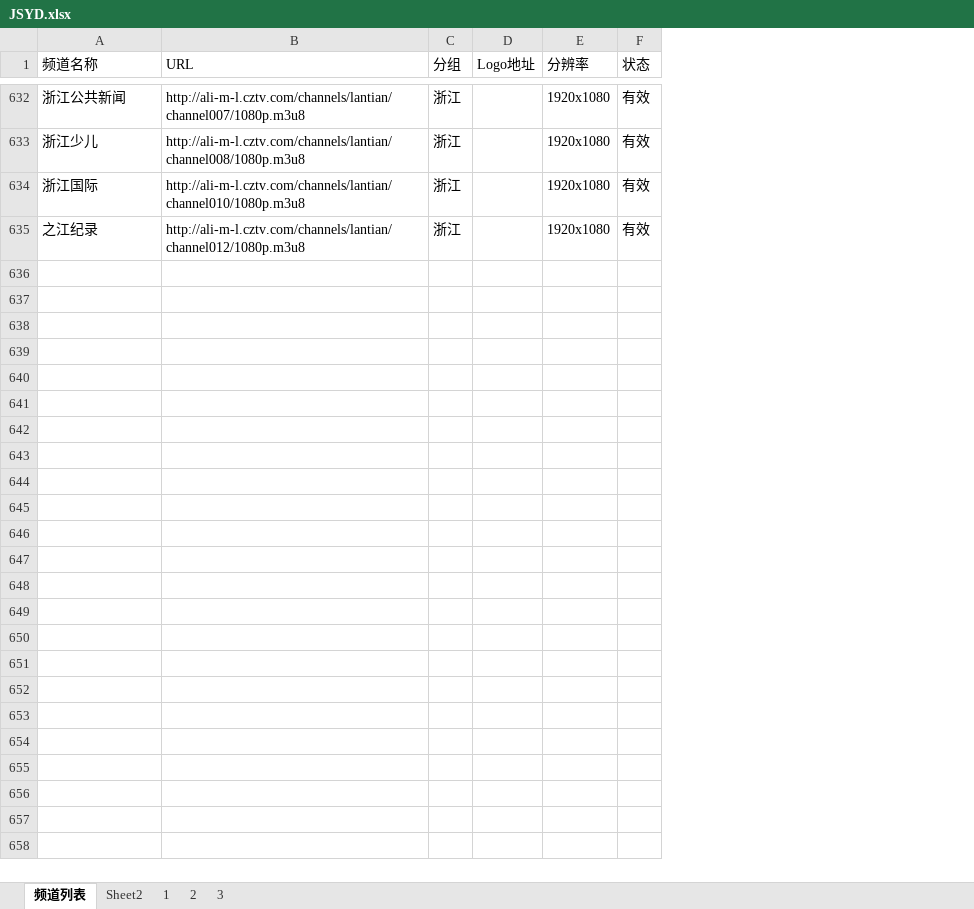
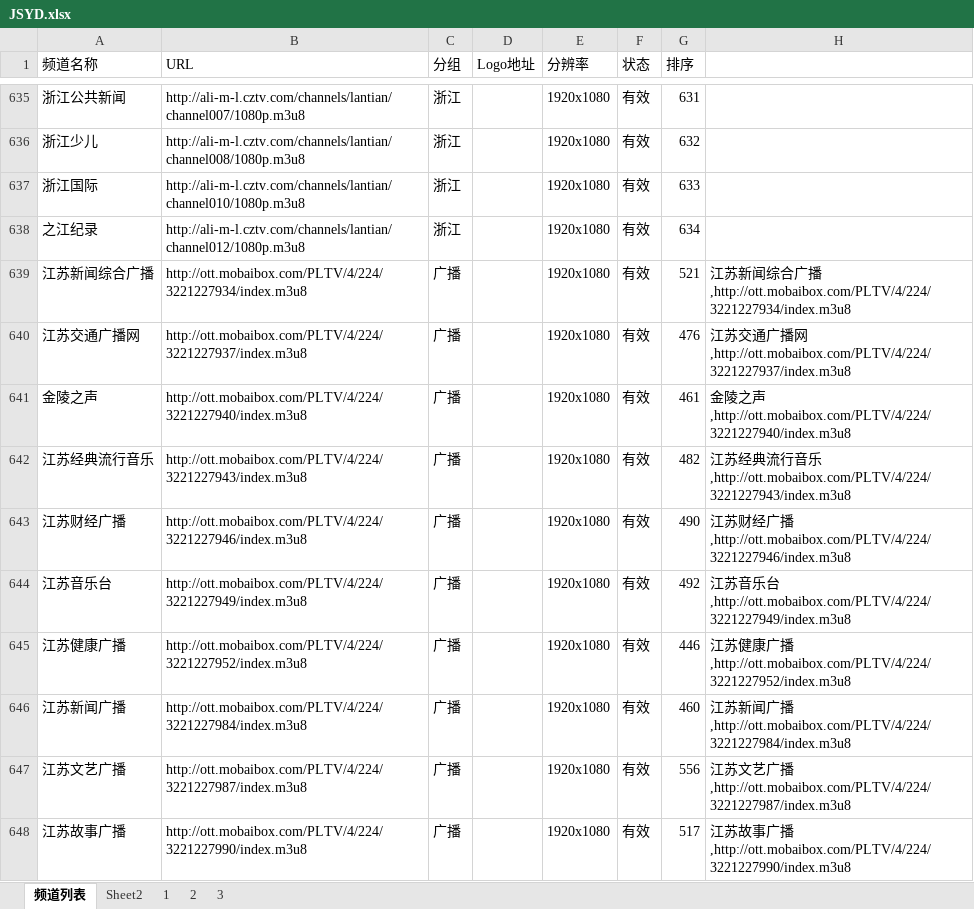
Before and after one commit to jizhujian/zb, an Excel workbook: JSYD.xlsx, sheet 频道列表, drawn as a sheet; only a part is shown, gaps mark what is left out; values as stored, in another font and other column widths than the file's, no borders; conditional formats not drawn; the diff covers the shown part only; the diff names each change by its address in the sheet, - before the commit and + after, or states it on an @@ line.

```diff
--- a/JSYD.xlsx (sheet 频道列表)
+++ b/JSYD.xlsx (sheet 频道列表)
+column G (排序), rows 635-638: 631 | 632 | 633 | 634
+column H, empty
+row 639: 江苏新闻综合广播 | http://ott.mobaibox.com/PLTV/4/224/3221227934/index.m3u8 | 广播 |  | 1920x1080 | 有效 | 521 | 江苏新闻综合广播,http://ott.mobaibox.com/PLTV/4/224/3221227934/index.m3u8
+row 640: 江苏交通广播网 | http://ott.mobaibox.com/PLTV/4/224/3221227937/index.m3u8 | 广播 |  | 1920x1080 | 有效 | 476 | 江苏交通广播网,http://ott.mobaibox.com/PLTV/4/224/3221227937/index.m3u8
+row 641: 金陵之声 | http://ott.mobaibox.com/PLTV/4/224/3221227940/index.m3u8 | 广播 |  | 1920x1080 | 有效 | 461 | 金陵之声,http://ott.mobaibox.com/PLTV/4/224/3221227940/index.m3u8
+row 642: 江苏经典流行音乐 | http://ott.mobaibox.com/PLTV/4/224/3221227943/index.m3u8 | 广播 |  | 1920x1080 | 有效 | 482 | 江苏经典流行音乐,http://ott.mobaibox.com/PLTV/4/224/3221227943/index.m3u8
+row 643: 江苏财经广播 | http://ott.mobaibox.com/PLTV/4/224/3221227946/index.m3u8 | 广播 |  | 1920x1080 | 有效 | 490 | 江苏财经广播,http://ott.mobaibox.com/PLTV/4/224/3221227946/index.m3u8
+row 644: 江苏音乐台 | http://ott.mobaibox.com/PLTV/4/224/3221227949/index.m3u8 | 广播 |  | 1920x1080 | 有效 | 492 | 江苏音乐台,http://ott.mobaibox.com/PLTV/4/224/3221227949/index.m3u8
+row 645: 江苏健康广播 | http://ott.mobaibox.com/PLTV/4/224/3221227952/index.m3u8 | 广播 |  | 1920x1080 | 有效 | 446 | 江苏健康广播,http://ott.mobaibox.com/PLTV/4/224/3221227952/index.m3u8
+row 646: 江苏新闻广播 | http://ott.mobaibox.com/PLTV/4/224/3221227984/index.m3u8 | 广播 |  | 1920x1080 | 有效 | 460 | 江苏新闻广播,http://ott.mobaibox.com/PLTV/4/224/3221227984/index.m3u8
+row 647: 江苏文艺广播 | http://ott.mobaibox.com/PLTV/4/224/3221227987/index.m3u8 | 广播 |  | 1920x1080 | 有效 | 556 | 江苏文艺广播,http://ott.mobaibox.com/PLTV/4/224/3221227987/index.m3u8
+row 648: 江苏故事广播 | http://ott.mobaibox.com/PLTV/4/224/3221227990/index.m3u8 | 广播 |  | 1920x1080 | 有效 | 517 | 江苏故事广播,http://ott.mobaibox.com/PLTV/4/224/3221227990/index.m3u8
```
Also changed, not shown: 50 added rows elsewhere in this sheet, 4 other files.
